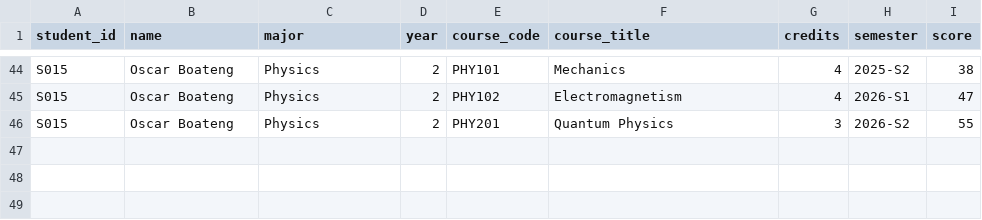
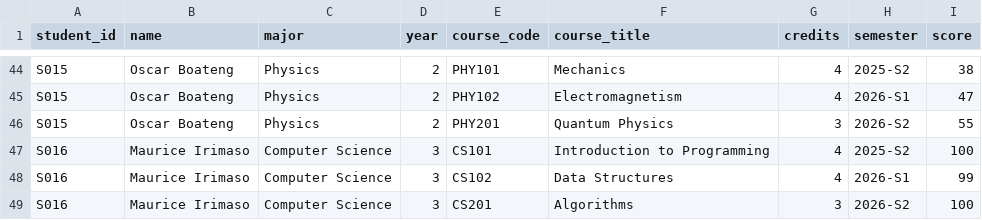
Before and after one commit to Molyceo12/AmaliTech_Python_Backend_Labs, a CSV file: ADVANCED_PYTHON/student-grade-analytics/data/students.csv, drawn as a sheet; only a part is shown, gaps mark what is left out; the diff names each change by its address in the sheet, - before the commit and + after, or states it on an @@ line.

Commit message:
chore: add Maurice Irimaso to the sample data

```diff
--- a/ADVANCED_PYTHON/student-grade-analytics/data/students.csv
+++ b/ADVANCED_PYTHON/student-grade-analytics/data/students.csv
+row 47: S016 | Maurice Irimaso | Computer Science | 3 | CS101 | Introduction to Programming | 4 | 2025-S2 | 100
+row 48: S016 | Maurice Irimaso | Computer Science | 3 | CS102 | Data Structures | 4 | 2026-S1 | 99
+row 49: S016 | Maurice Irimaso | Computer Science | 3 | CS201 | Algorithms | 3 | 2026-S2 | 100
```
Also changed, not shown: 1 other file.
